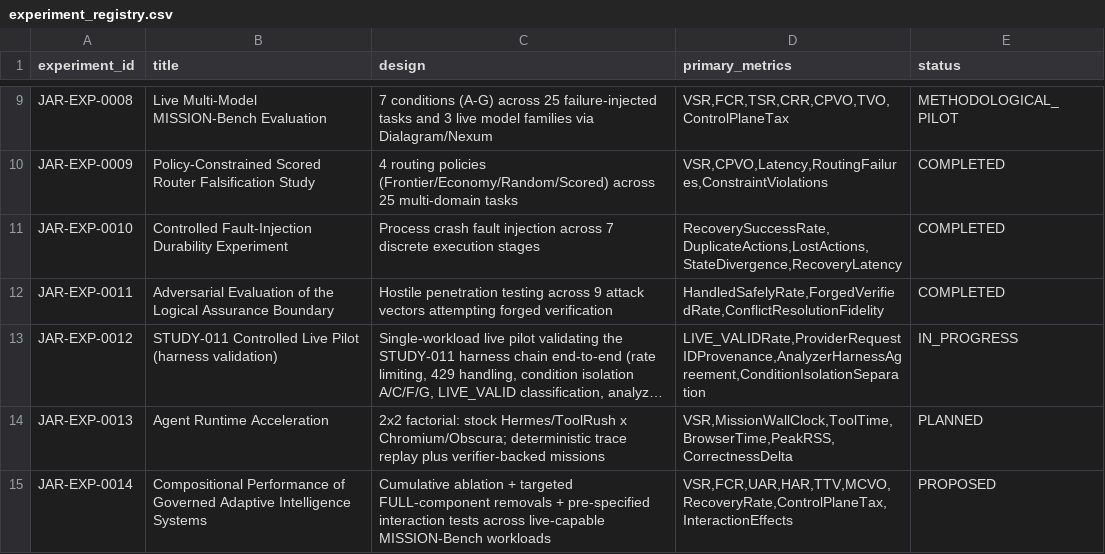
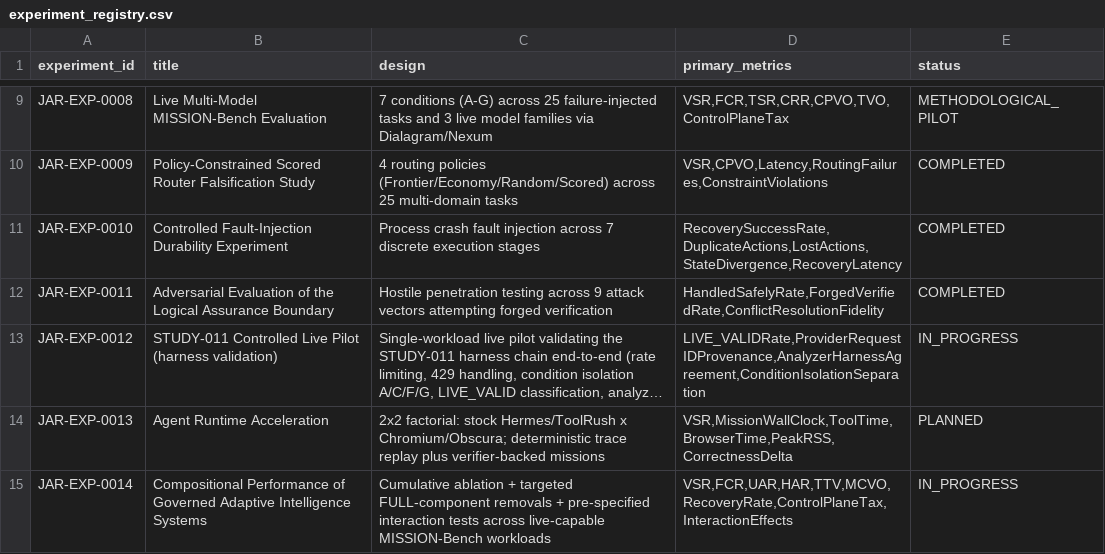
Before and after one commit to Aftergraph/intelligence-systems-research, a CSV file: data/experiment_registry.csv, drawn as a sheet; only a part is shown, gaps mark what is left out; long unchanged cells end in …; the diff names each change by its address in the sheet, - before the commit and + after, or states it on an @@ line.

Commit message:
fix: use canonical IN_PROGRESS status for JAR-EXP-0014

```diff
--- a/data/experiment_registry.csv
+++ b/data/experiment_registry.csv
-E15 (status): PROPOSED
+E15 (status): IN_PROGRESS
```
